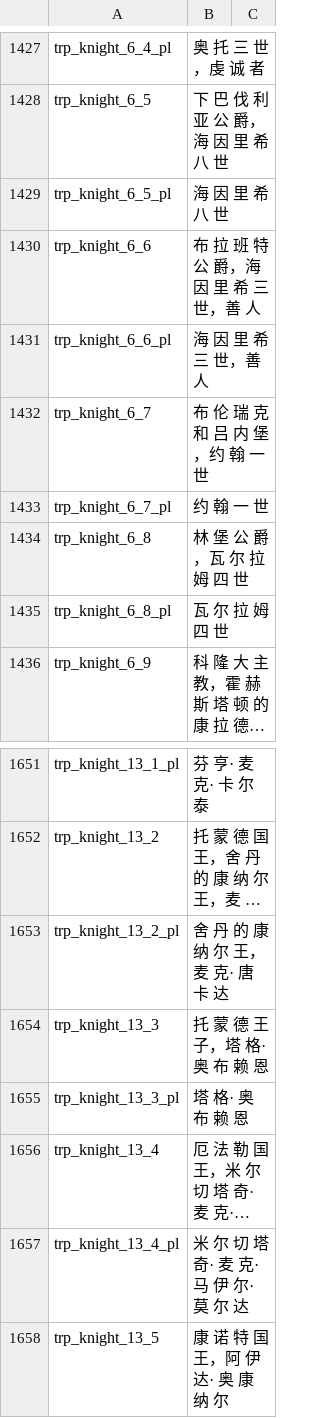
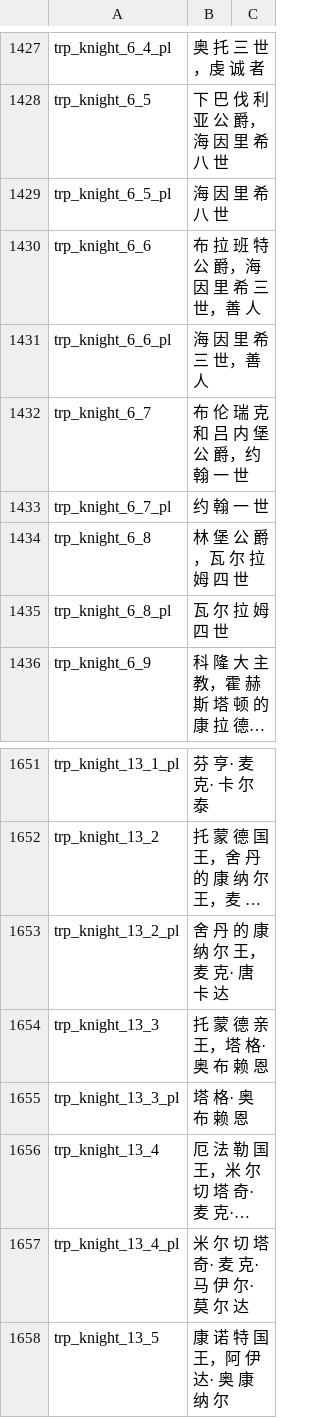
Before and after one commit to zac123456789123/mountblade-ad1257svn-chinese-translation, a CSV file: cns/troops.csv, drawn as a sheet; only a part is shown, gaps mark what is left out; long unchanged cells end in …; the diff names each change by its address in the sheet, - before the commit and + after, or states it on an @@ line.

```diff
--- a/cns/troops.csv
+++ b/cns/troops.csv
-B1432: 布 伦 瑞 克 和 吕 内 堡，约 翰 一 世
+B1432: 布 伦 瑞 克 和 吕 内 堡 公 爵，约 翰 一 世
-B1654: 托 蒙 德 王 子，塔 格· 奥 布 赖 恩
+B1654: 托 蒙 德 亲 王，塔 格· 奥 布 赖 恩
```
Also changed, not shown: cns/item_kinds.csv, en_base/game_strings.csv, 3 other files.
